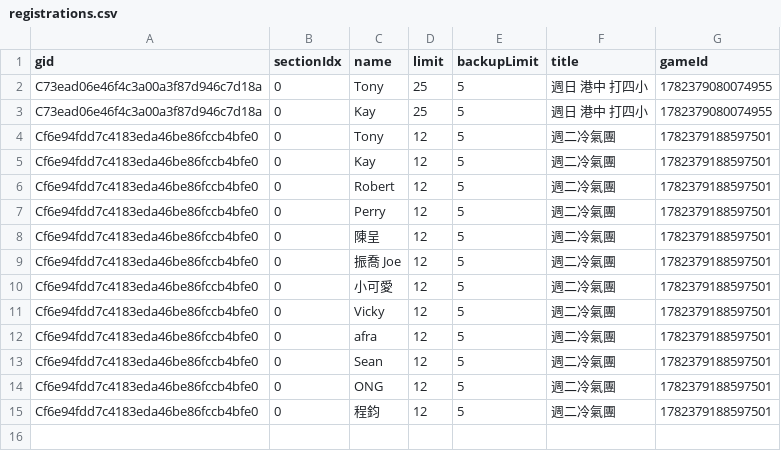
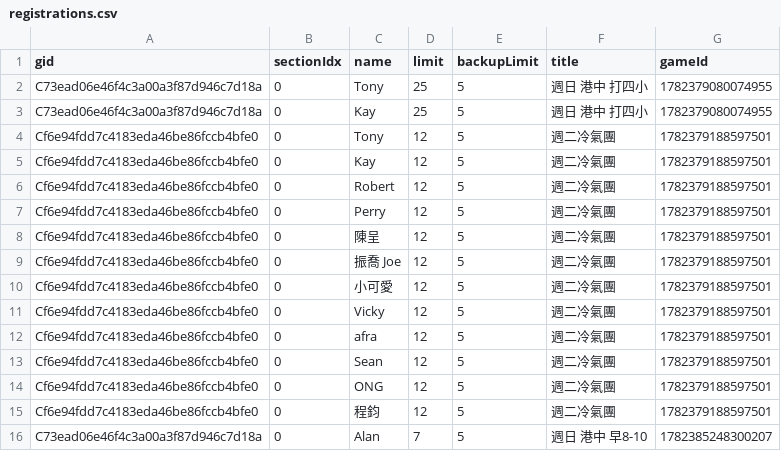
Before and after one commit to BSTony/TonysBadmintonGroup, a CSV file: data/registrations.csv, drawn as a sheet.

Commit message:
Update current list snapshot: 週日 港中 早8-10

```diff
--- a/data/registrations.csv
+++ b/data/registrations.csv
@@ -15 +15,2 @@ Cf6e94fdd7c4183eda46be86fccb4bfe0,0,ONG,12,5,週二冷氣團,1782379188597501
 Cf6e94fdd7c4183eda46be86fccb4bfe0,0,程鈞,12,5,週二冷氣團,1782379188597501
+C73ead06e46f4c3a00a3f87d946c7d18a,0,Alan,7,5,週日 港中 早8-10,1782385248300207
```
